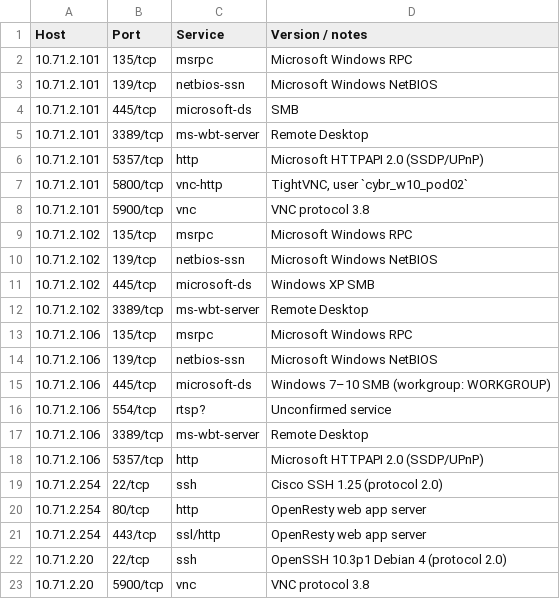
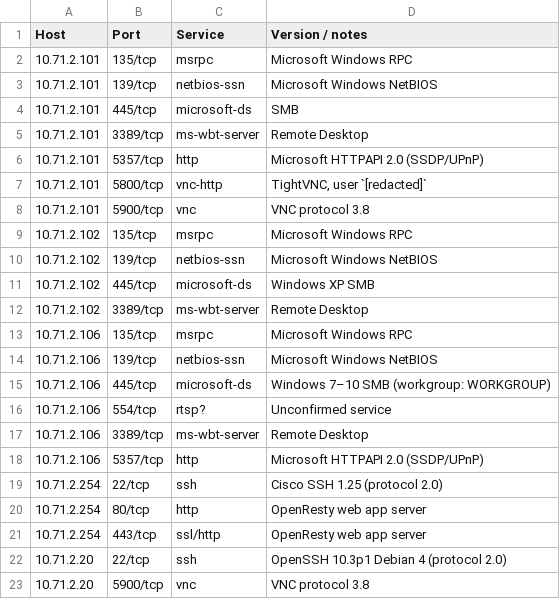
Before and after one commit to JMcCullough-git/cyberbyjack.tech, a CSV file: content/investigations/five-host-lab-network-scan/ports.csv, drawn as a sheet.

```diff
--- a/content/investigations/five-host-lab-network-scan/ports.csv
+++ b/content/investigations/five-host-lab-network-scan/ports.csv
@@ -6,3 +6,3 @@ Host,Port,Service,Version / notes
 10.71.2.101,5357/tcp,http,Microsoft HTTPAPI 2.0 (SSDP/UPnP)
-10.71.2.101,5800/tcp,vnc-http,"TightVNC, user `cybr_w10_pod02`"
+10.71.2.101,5800/tcp,vnc-http,"TightVNC, user `[redacted]`"
 10.71.2.101,5900/tcp,vnc,VNC protocol 3.8
```
Also changed, not shown: content/investigations/five-host-lab-network-scan/hosts.csv, 8 other files.
